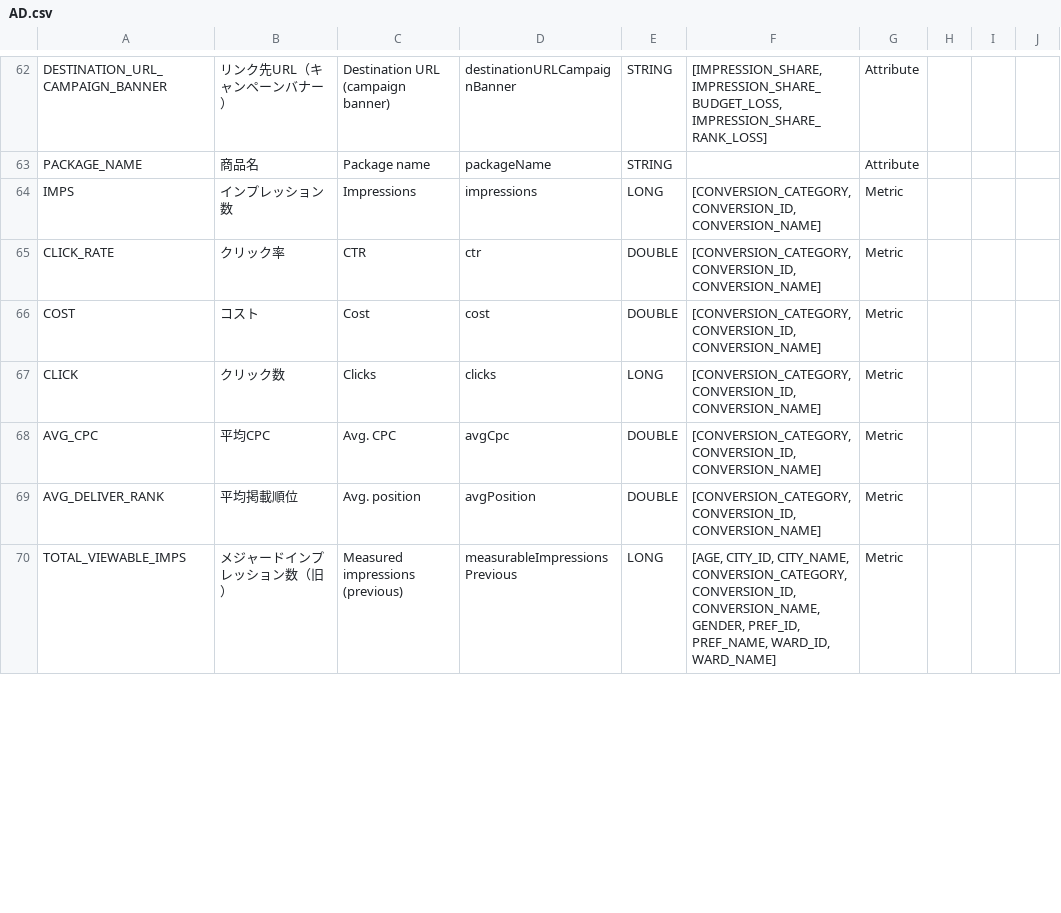
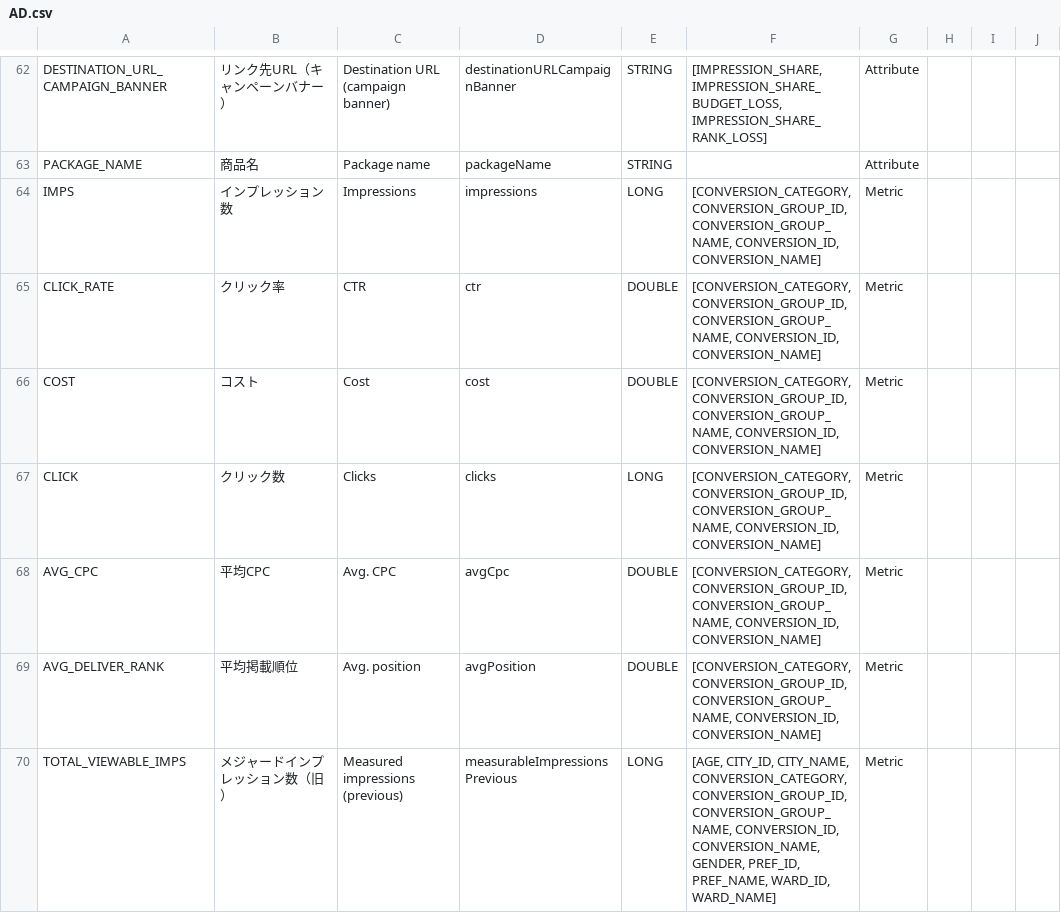
Before and after one commit to yahoojp-marketing/ads-display-api-documents, a CSV file: reports/v5/AD.csv, drawn as a sheet; only a part is shown, gaps mark what is left out; the diff covers the shown part only.

```diff
--- a/reports/v5/AD.csv
+++ b/reports/v5/AD.csv
@@ -63,8 +63,8 @@
 "PACKAGE_NAME","商品名","Package name","packageName","STRING",,"Attribute","","",""
-"IMPS","インプレッション数","Impressions","impressions","LONG","[CONVERSION_CATEGORY, CONVERSION_ID, CONVERSION_NAME]","Metric","","",""
-"CLICK_RATE","クリック率","CTR","ctr","DOUBLE","[CONVERSION_CATEGORY, CONVERSION_ID, CONVERSION_NAME]","Metric","","",""
-"COST","コスト","Cost","cost","DOUBLE","[CONVERSION_CATEGORY, CONVERSION_ID, CONVERSION_NAME]","Metric","","",""
-"CLICK","クリック数","Clicks","clicks","LONG","[CONVERSION_CATEGORY, CONVERSION_ID, CONVERSION_NAME]","Metric","","",""
-"AVG_CPC","平均CPC","Avg. CPC","avgCpc","DOUBLE","[CONVERSION_CATEGORY, CONVERSION_ID, CONVERSION_NAME]","Metric","","",""
-"AVG_DELIVER_RANK","平均掲載順位","Avg. position","avgPosition","DOUBLE","[CONVERSION_CATEGORY, CONVERSION_ID, CONVERSION_NAME]","Metric","","",""
-"TOTAL_VIEWABLE_IMPS","メジャードインプレッション数（旧）","Measured impressions (previous)","measurableImpressionsPrevious","LONG","[AGE, CITY_ID, CITY_NAME, CONVERSION_CATEGORY, CONVERSION_ID, CONVERSION_NAME, GENDER, PREF_ID, PREF_NAME, WARD_ID, WARD_NAME]","Metric","","",""
+"IMPS","インプレッション数","Impressions","impressions","LONG","[CONVERSION_CATEGORY, CONVERSION_GROUP_ID, CONVERSION_GROUP_NAME, CONVERSION_ID, CONVERSION_NAME]","Metric","","",""
+"CLICK_RATE","クリック率","CTR","ctr","DOUBLE","[CONVERSION_CATEGORY, CONVERSION_GROUP_ID, CONVERSION_GROUP_NAME, CONVERSION_ID, CONVERSION_NAME]","Metric","","",""
+"COST","コスト","Cost","cost","DOUBLE","[CONVERSION_CATEGORY, CONVERSION_GROUP_ID, CONVERSION_GROUP_NAME, CONVERSION_ID, CONVERSION_NAME]","Metric","","",""
+"CLICK","クリック数","Clicks","clicks","LONG","[CONVERSION_CATEGORY, CONVERSION_GROUP_ID, CONVERSION_GROUP_NAME, CONVERSION_ID, CONVERSION_NAME]","Metric","","",""
+"AVG_CPC","平均CPC","Avg. CPC","avgCpc","DOUBLE","[CONVERSION_CATEGORY, CONVERSION_GROUP_ID, CONVERSION_GROUP_NAME, CONVERSION_ID, CONVERSION_NAME]","Metric","","",""
+"AVG_DELIVER_RANK","平均掲載順位","Avg. position","avgPosition","DOUBLE","[CONVERSION_CATEGORY, CONVERSION_GROUP_ID, CONVERSION_GROUP_NAME, CONVERSION_ID, CONVERSION_NAME]","Metric","","",""
+"TOTAL_VIEWABLE_IMPS","メジャードインプレッション数（旧）","Measured impressions (previous)","measurableImpressionsPrevious","LONG","[AGE, CITY_ID, CITY_NAME, CONVERSION_CATEGORY, CONVERSION_GROUP_ID, CONVERSION_GROUP_NAME, CONVERSION_ID, CONVERSION_NAME, GENDER, PREF_ID, PREF_NAME, WARD_ID, WARD_NAME]","Metric","","",""
```
Also changed, not shown: 2 added rows and 66 edited cells elsewhere in this file, reports/v3/AD.csv, reports/v3/URL.csv, 3 other files.
